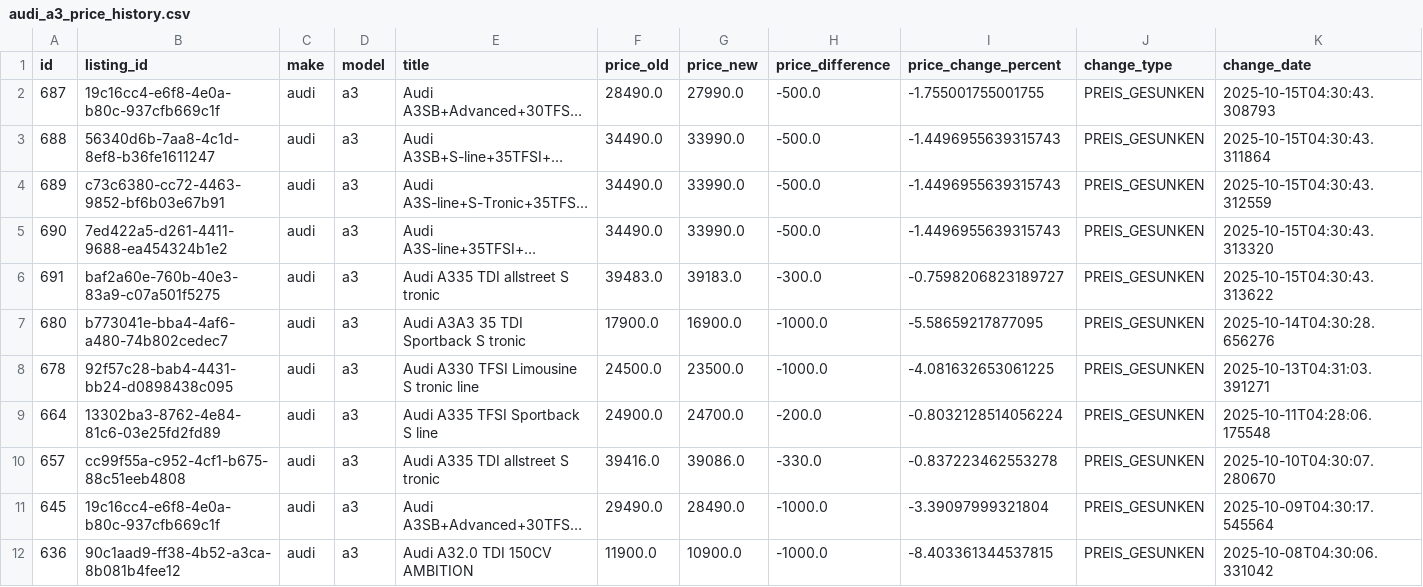
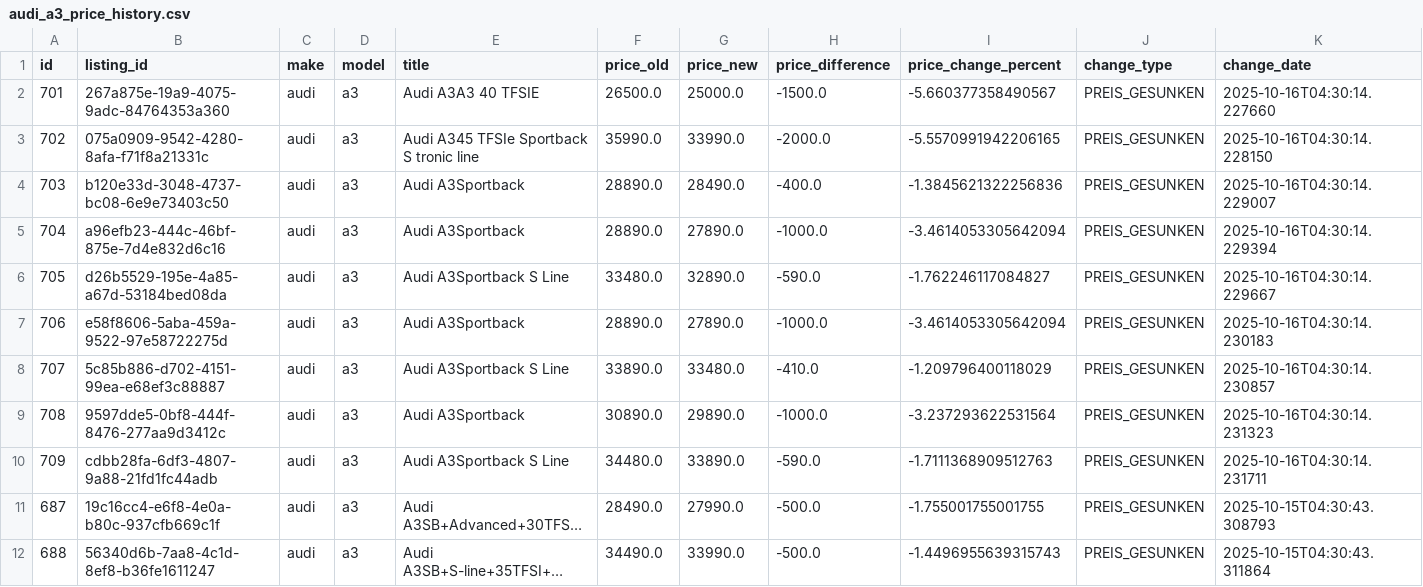
Before and after one commit to masterries/AutoAnalyse, a CSV file: scrapper/data/audi_a3_price_history.csv, drawn as a sheet; only a part is shown; the shorter side is filled out with more unchanged rows; long unchanged cells end in …; rows hold the shown columns only; the diff names each change by its address in the sheet, - before the commit and + after, or states it on an @@ line.

```diff
--- a/scrapper/data/audi_a3_price_history.csv
+++ b/scrapper/data/audi_a3_price_history.csv
+row 2: 701 | 267a875e-19a9-4075-9adc-84764353a360 | audi | a3 | Audi A3A3 40 TFSIE | 26500.0 | 25000.0 | -1500.0 | -5.660377358490567 | PREIS_GESUNKEN | 2025-10-16T04:30:14.227660
+row 3: 702 | 075a0909-9542-4280-8afa-f71f8a21331c | audi | a3 | Audi A345 TFSIe Sportback S tronic line | 35990.0 | 33990.0 | -2000.0 | -5.5570991942206165 | PREIS_GESUNKEN | 2025-10-16T04:30:14.228150
+row 4: 703 | b120e33d-3048-4737-bc08-6e9e73403c50 | audi | a3 | Audi A3Sportback | 28890.0 | 28490.0 | -400.0 | -1.3845621322256836 | PREIS_GESUNKEN | 2025-10-16T04:30:14.229007
+row 5: 704 | a96efb23-444c-46bf-875e-7d4e832d6c16 | audi | a3 | Audi A3Sportback | 28890.0 | 27890.0 | -1000.0 | -3.4614053305642094 | PREIS_GESUNKEN | 2025-10-16T04:30:14.229394
+row 6: 705 | d26b5529-195e-4a85-a67d-53184bed08da | audi | a3 | Audi A3Sportback S Line | 33480.0 | 32890.0 | -590.0 | -1.762246117084827 | PREIS_GESUNKEN | 2025-10-16T04:30:14.229667
+row 7: 706 | e58f8606-5aba-459a-9522-97e58722275d | audi | a3 | Audi A3Sportback | 28890.0 | 27890.0 | -1000.0 | -3.4614053305642094 | PREIS_GESUNKEN | 2025-10-16T04:30:14.230183
+row 8: 707 | 5c85b886-d702-4151-99ea-e68ef3c88887 | audi | a3 | Audi A3Sportback S Line | 33890.0 | 33480.0 | -410.0 | -1.209796400118029 | PREIS_GESUNKEN | 2025-10-16T04:30:14.230857
+row 9: 708 | 9597dde5-0bf8-444f-8476-277aa9d3412c | audi | a3 | Audi A3Sportback | 30890.0 | 29890.0 | -1000.0 | -3.237293622531564 | PREIS_GESUNKEN | 2025-10-16T04:30:14.231323
+row 10: 709 | cdbb28fa-6df3-4807-9a88-21fd1fc44adb | audi | a3 | Audi A3Sportback S Line | 34480.0 | 33890.0 | -590.0 | -1.7111368909512763 | PREIS_GESUNKEN | 2025-10-16T04:30:14.231711
```
Also changed, not shown: scrapper/data/audi_a1_listings.csv, scrapper/data/audi_a1_price_history.csv, 44 other files.
